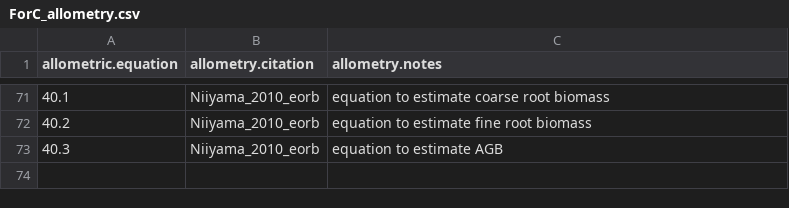
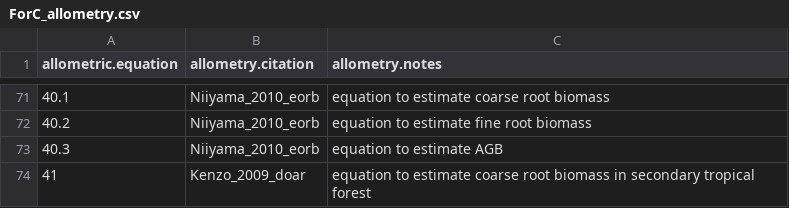
Before and after one commit to forc-db/ForC, a CSV file: data/ForC_allometry.csv, drawn as a sheet; only a part is shown, gaps mark what is left out.

Commit message:
Update data/ForC_allometry.csv
added kenzo 2009 coarse root equation

```diff
--- a/data/ForC_allometry.csv
+++ b/data/ForC_allometry.csv
@@ -73 +73,2 @@ allometric.equation,allometry.citation,allometry.notes
 40.3,Niiyama_2010_eorb,equation to estimate AGB
+41,Kenzo_2009_doar,equation to estimate coarse root biomass in secondary tropical forest
```
